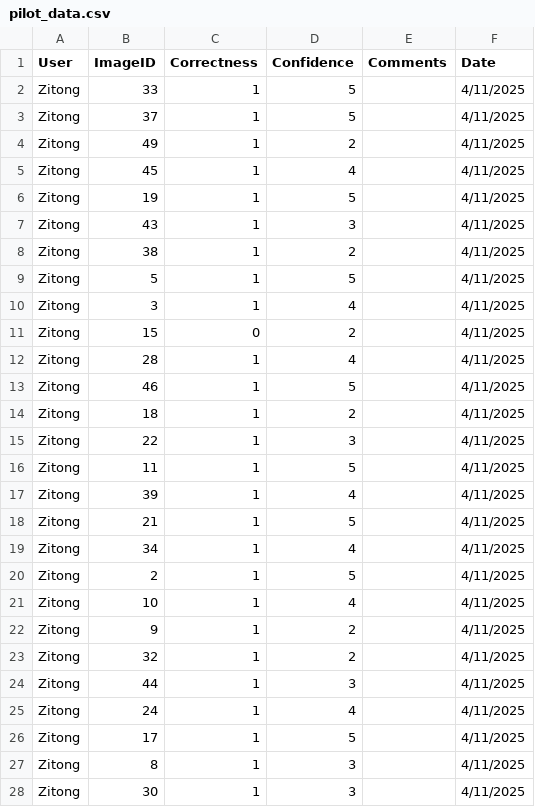
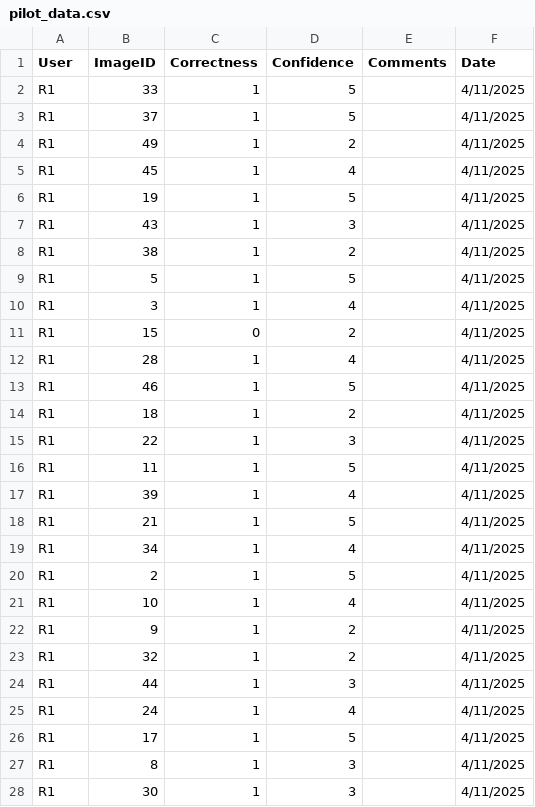
Before and after one commit to DIDSR/DLMO, a CSV file: src/demo6/sample_size_4rm_pilot_study/pilot_data.csv, drawn as a sheet; only a part is shown; the diff covers the shown part only.

Commit message:
anonymizing pilot data readers

```diff
--- a/src/demo6/sample_size_4rm_pilot_study/pilot_data.csv
+++ b/src/demo6/sample_size_4rm_pilot_study/pilot_data.csv
@@ -1,28 +1,28 @@
 User,ImageID,Correctness,Confidence,Comments,Date
-Zitong,33,1,5,,4/11/2025
-Zitong,37,1,5,,4/11/2025
-Zitong,49,1,2,,4/11/2025
-Zitong,45,1,4,,4/11/2025
-Zitong,19,1,5,,4/11/2025
-Zitong,43,1,3,,4/11/2025
-Zitong,38,1,2,,4/11/2025
-Zitong,5,1,5,,4/11/2025
-Zitong,3,1,4,,4/11/2025
-Zitong,15,0,2,,4/11/2025
-Zitong,28,1,4,,4/11/2025
-Zitong,46,1,5,,4/11/2025
-Zitong,18,1,2,,4/11/2025
-Zitong,22,1,3,,4/11/2025
-Zitong,11,1,5,,4/11/2025
-Zitong,39,1,4,,4/11/2025
-Zitong,21,1,5,,4/11/2025
-Zitong,34,1,4,,4/11/2025
-Zitong,2,1,5,,4/11/2025
-Zitong,10,1,4,,4/11/2025
-Zitong,9,1,2,,4/11/2025
-Zitong,32,1,2,,4/11/2025
-Zitong,44,1,3,,4/11/2025
-Zitong,24,1,4,,4/11/2025
-Zitong,17,1,5,,4/11/2025
-Zitong,8,1,3,,4/11/2025
-Zitong,30,1,3,,4/11/2025
+R1,33,1,5,,4/11/2025
+R1,37,1,5,,4/11/2025
+R1,49,1,2,,4/11/2025
+R1,45,1,4,,4/11/2025
+R1,19,1,5,,4/11/2025
+R1,43,1,3,,4/11/2025
+R1,38,1,2,,4/11/2025
+R1,5,1,5,,4/11/2025
+R1,3,1,4,,4/11/2025
+R1,15,0,2,,4/11/2025
+R1,28,1,4,,4/11/2025
+R1,46,1,5,,4/11/2025
+R1,18,1,2,,4/11/2025
+R1,22,1,3,,4/11/2025
+R1,11,1,5,,4/11/2025
+R1,39,1,4,,4/11/2025
+R1,21,1,5,,4/11/2025
+R1,34,1,4,,4/11/2025
+R1,2,1,5,,4/11/2025
+R1,10,1,4,,4/11/2025
+R1,9,1,2,,4/11/2025
+R1,32,1,2,,4/11/2025
+R1,44,1,3,,4/11/2025
+R1,24,1,4,,4/11/2025
+R1,17,1,5,,4/11/2025
+R1,8,1,3,,4/11/2025
+R1,30,1,3,,4/11/2025
```
Also changed, not shown: 123 edited cells elsewhere in this file.
